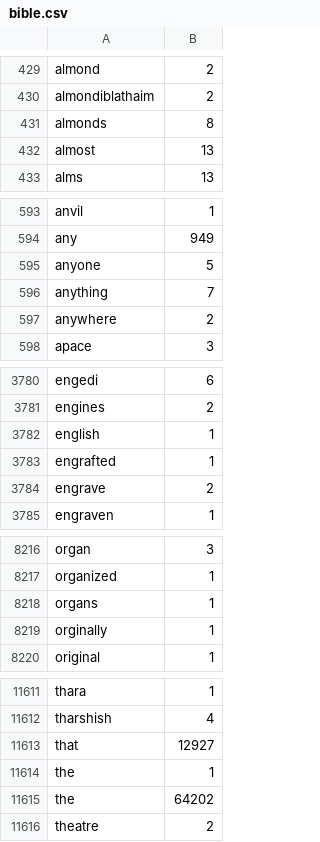
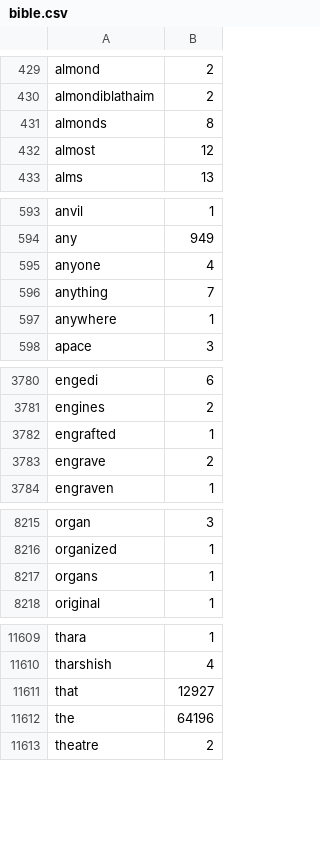
Before and after one commit to mariolpantunes/mapreduce, a CSV file: bible.csv, drawn as a sheet; only a part is shown, gaps mark what is left out; removed rows and columns are numbered as before the commit, all else as after; the diff covers the shown part only; the diff names each change by its address in the sheet, - before the commit and + after, or states it on an @@ line.

```diff
--- a/bible.csv
+++ b/bible.csv
-B432: 13
+B432: 12
-B595: 5
+B595: 4
-B597: 2
+B597: 1
-row 3782: english | 1
-row 8219: orginally | 1
-B11612: 1
+B11612: 64196
-row 11615: the | 64202
```
Also changed, not shown: 43 edited cells elsewhere in this file, 1 other file.
